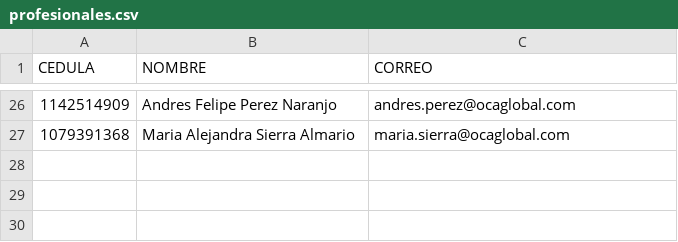
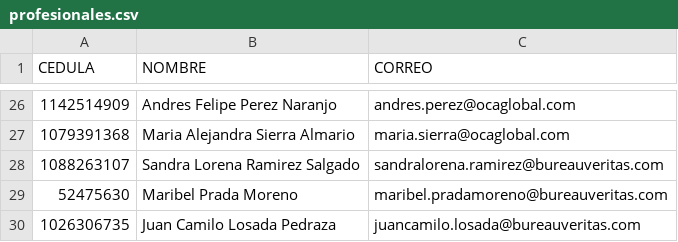
Before and after one commit to JuanSebastianFernandez/Asignador, a CSV file: profesionales.csv, drawn as a sheet; only a part is shown, gaps mark what is left out.

Commit message:
new professionals

```diff
--- a/profesionales.csv
+++ b/profesionales.csv
@@ -27 +27,4 @@
 1079391368,Maria Alejandra Sierra Almario,maria.sierra@ocaglobal.com
+1088263107,Sandra Lorena Ramirez Salgado,sandralorena.ramirez@bureauveritas.com
+52475630,Maribel Prada Moreno,maribel.pradamoreno@bureauveritas.com
+1026306735,Juan Camilo Losada Pedraza,juancamilo.losada@bureauveritas.com
```
